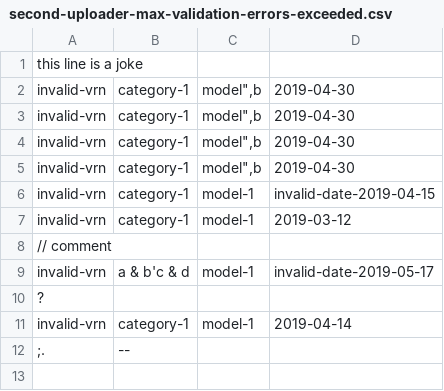
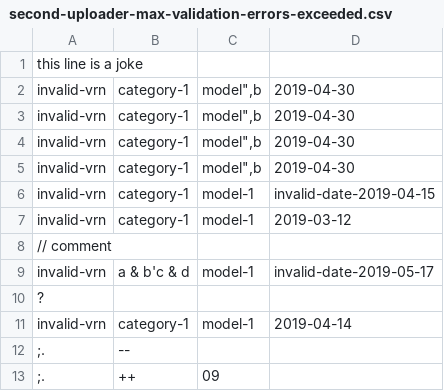
Before and after one commit to InformedSolutions/JAQU-CAZ-Retrofit-API, a CSV file: src/it/resources/data/csv/second-uploader-max-validation-errors-exceeded.csv, drawn as a sheet; the diff names each change by its address in the sheet, - before the commit and + after, or states it on an @@ line.

```diff
--- a/src/it/resources/data/csv/second-uploader-max-validation-errors-exceeded.csv
+++ b/src/it/resources/data/csv/second-uploader-max-validation-errors-exceeded.csv
+row 13: ;. | ++ | 09
```
Also changed, not shown: 19 other files.
